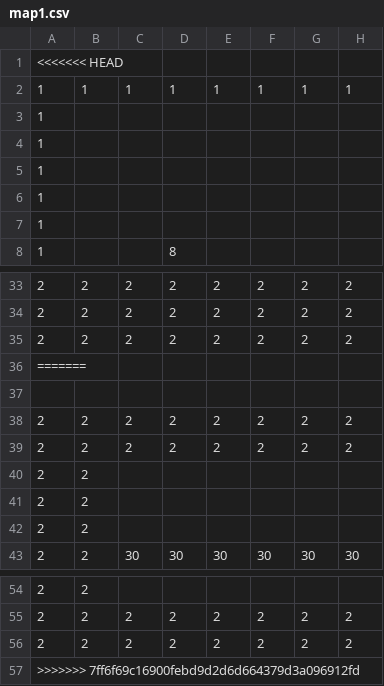
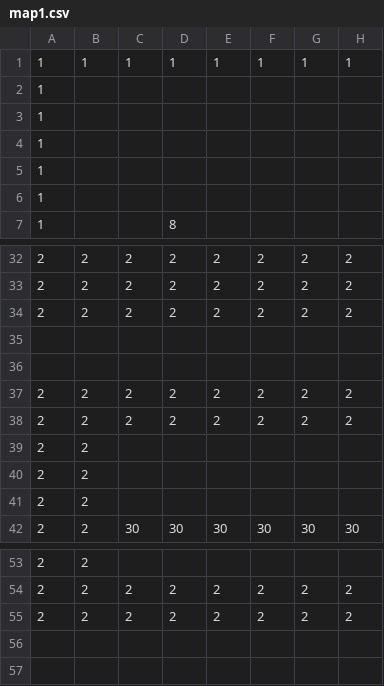
Before and after one commit to Hilary02/EarthInvasion, a CSV file: 地球侵略/data/stagedata/map1.csv, drawn as a sheet; only a part is shown, gaps mark what is left out; removed rows and columns are numbered as before the commit, all else as after; rows hold the shown columns only; the diff names each change by its address in the sheet, - before the commit and + after, or states it on an @@ line.

```diff
--- a/地球侵略/data/stagedata/map1.csv
+++ b/地球侵略/data/stagedata/map1.csv
-row 1: <<<<<<< HEAD
-A35: =======
+A35: (empty)
-row 57: >>>>>>> 7ff6f69c16900febd9d2d6d664379d3a096912fd
```
Also changed, not shown: 1 other file.
